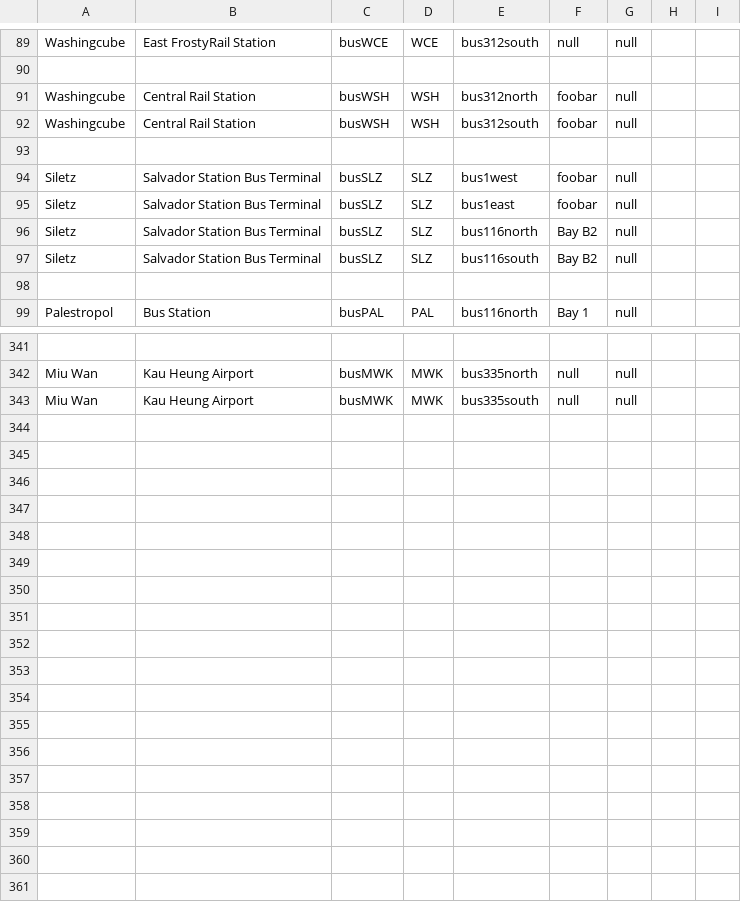
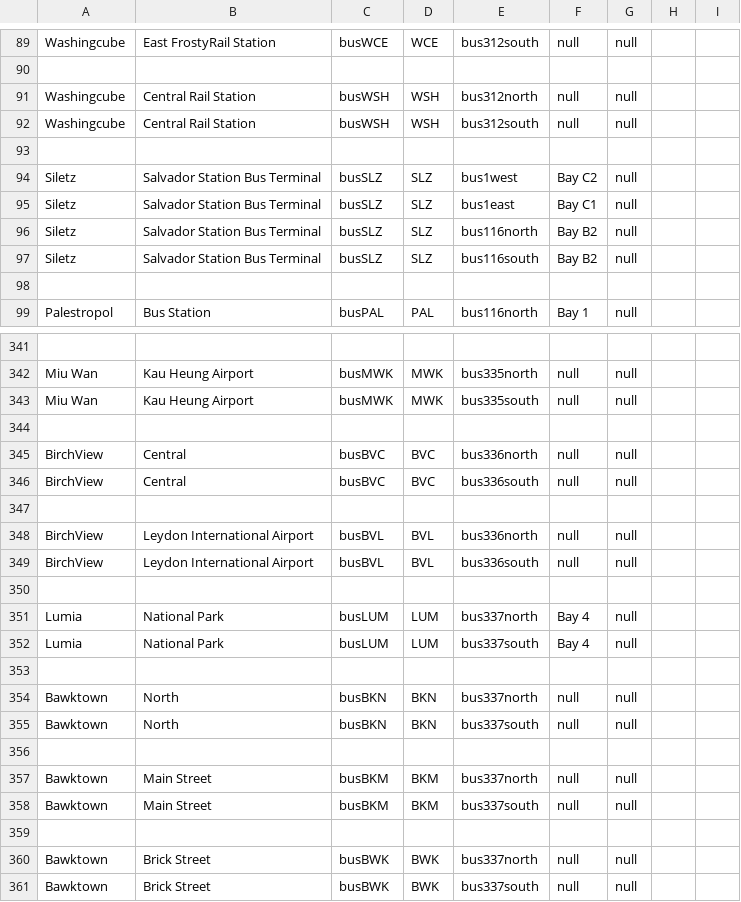
Before and after one commit to KittyCat11231/Feline-Holdings, a CSV file: src/intraroute/data/ui/stops/bus.csv, drawn as a sheet; only a part is shown, gaps mark what is left out; the diff covers the shown part only.

Commit message:
IntraRoute data updates

```diff
--- a/src/intraroute/data/ui/stops/bus.csv
+++ b/src/intraroute/data/ui/stops/bus.csv
@@ -90,7 +90,7 @@ Washingcube,East FrostyRail Station,busWCE,WCE,bus312south,null,null,,
 ,,,,,,,,
-Washingcube,Central Rail Station,busWSH,WSH,bus312north,foobar,null,,
-Washingcube,Central Rail Station,busWSH,WSH,bus312south,foobar,null,,
+Washingcube,Central Rail Station,busWSH,WSH,bus312north,null,null,,
+Washingcube,Central Rail Station,busWSH,WSH,bus312south,null,null,,
 ,,,,,,,,
-Siletz,Salvador Station Bus Terminal,busSLZ,SLZ,bus1west,foobar,null,,
-Siletz,Salvador Station Bus Terminal,busSLZ,SLZ,bus1east,foobar,null,,
+Siletz,Salvador Station Bus Terminal,busSLZ,SLZ,bus1west,Bay C2,null,,
+Siletz,Salvador Station Bus Terminal,busSLZ,SLZ,bus1east,Bay C1,null,,
 Siletz,Salvador Station Bus Terminal,busSLZ,SLZ,bus116north,Bay B2,null,,
@@ -343 +343,19 @@ Miu Wan,Kau Heung Airport,busMWK,MWK,bus335north,null,null,,
 Miu Wan,Kau Heung Airport,busMWK,MWK,bus335south,null,null,,
+,,,,,,,,
+BirchView,Central,busBVC,BVC,bus336north,null,null,,
+BirchView,Central,busBVC,BVC,bus336south,null,null,,
+,,,,,,,,
+BirchView,Leydon International Airport,busBVL,BVL,bus336north,null,null,,
+BirchView,Leydon International Airport,busBVL,BVL,bus336south,null,null,,
+,,,,,,,,
+Lumia,National Park,busLUM,LUM,bus337north,Bay 4,null,,
+Lumia,National Park,busLUM,LUM,bus337south,Bay 4,null,,
+,,,,,,,,
+Bawktown,North,busBKN,BKN,bus337north,null,null,,
+Bawktown,North,busBKN,BKN,bus337south,null,null,,
+,,,,,,,,
+Bawktown,Main Street,busBKM,BKM,bus337north,null,null,,
+Bawktown,Main Street,busBKM,BKM,bus337south,null,null,,
+,,,,,,,,
+Bawktown,Brick Street,busBWK,BWK,bus337north,null,null,,
+Bawktown,Brick Street,busBWK,BWK,bus337south,null,null,,
```
Also changed, not shown: 18 edited cells elsewhere in this file, src/intraroute/data/pathfinding/air.csv, src/intraroute/data/pathfinding/bus.csv, 7 other files.
